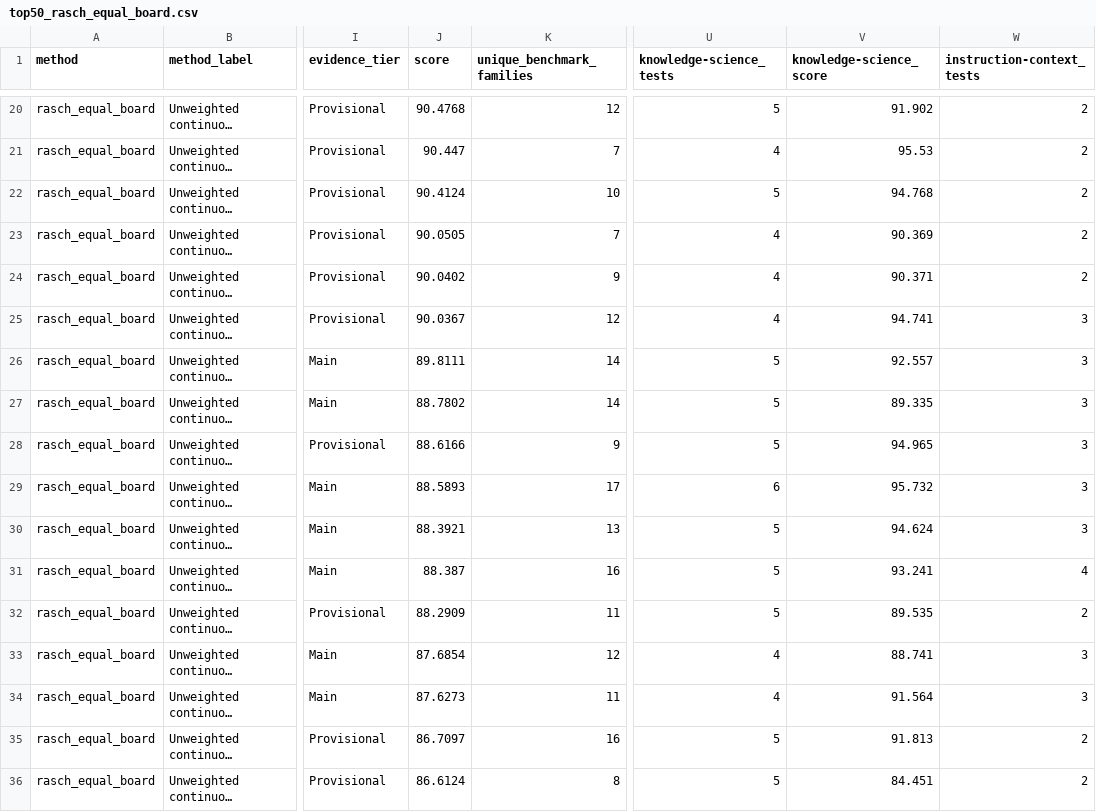
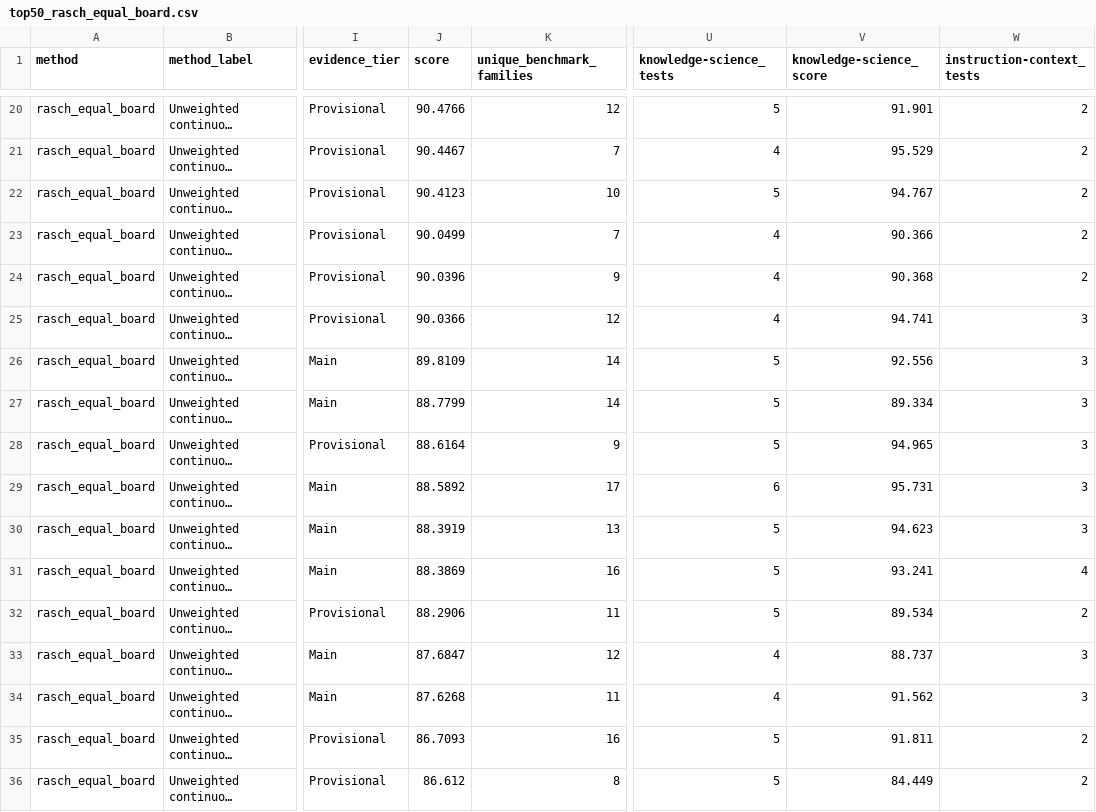
Before and after one commit to TabNahida/AInsights, a CSV file: analysis/irt_leaderboard_exploration/outputs/top50_rasch_equal_board.csv, drawn as a sheet; only a part is shown, gaps mark what is left out; long unchanged cells end in …; the diff covers the shown part only; the diff names each change by its address in the sheet, - before the commit and + after, or states it on an @@ line.

```diff
--- a/analysis/irt_leaderboard_exploration/outputs/top50_rasch_equal_board.csv
+++ b/analysis/irt_leaderboard_exploration/outputs/top50_rasch_equal_board.csv
-J20 (score): 90.4768
+J20 (score): 90.4766
-V20 (knowledge-science_score): 91.902
+V20 (knowledge-science_score): 91.901
-J21 (score): 90.447
+J21 (score): 90.4467
-V21 (knowledge-science_score): 95.53
+V21 (knowledge-science_score): 95.529
-J22 (score): 90.4124
+J22 (score): 90.4123
-V22 (knowledge-science_score): 94.768
+V22 (knowledge-science_score): 94.767
-J23 (score): 90.0505
+J23 (score): 90.0499
-V23 (knowledge-science_score): 90.369
+V23 (knowledge-science_score): 90.366
-J24 (score): 90.0402
+J24 (score): 90.0396
-V24 (knowledge-science_score): 90.371
+V24 (knowledge-science_score): 90.368
-J25 (score): 90.0367
+J25 (score): 90.0366
-J26 (score): 89.8111
+J26 (score): 89.8109
-V26 (knowledge-science_score): 92.557
+V26 (knowledge-science_score): 92.556
-J27 (score): 88.7802
+J27 (score): 88.7799
-V27 (knowledge-science_score): 89.335
+V27 (knowledge-science_score): 89.334
-J28 (score): 88.6166
+J28 (score): 88.6164
-J29 (score): 88.5893
+J29 (score): 88.5892
-V29 (knowledge-science_score): 95.732
+V29 (knowledge-science_score): 95.731
-J30 (score): 88.3921
+J30 (score): 88.3919
-V30 (knowledge-science_score): 94.624
+V30 (knowledge-science_score): 94.623
-J31 (score): 88.387
+J31 (score): 88.3869
-J32 (score): 88.2909
+J32 (score): 88.2906
-V32 (knowledge-science_score): 89.535
+V32 (knowledge-science_score): 89.534
-J33 (score): 87.6854
+J33 (score): 87.6847
-V33 (knowledge-science_score): 88.741
+V33 (knowledge-science_score): 88.737
-J34 (score): 87.6273
+J34 (score): 87.6268
-V34 (knowledge-science_score): 91.564
+V34 (knowledge-science_score): 91.562
-J35 (score): 86.7097
+J35 (score): 86.7093
-V35 (knowledge-science_score): 91.813
+V35 (knowledge-science_score): 91.811
-J36 (score): 86.6124
+J36 (score): 86.612
-V36 (knowledge-science_score): 84.451
+V36 (knowledge-science_score): 84.449
```
Also changed, not shown: 62 edited cells elsewhere in this file, ArtificialAnalysis/artificialanalysis_raw_scores_wide.csv, analysis/irt_leaderboard_exploration/outputs/exact_config_multi_method_full_rankings.csv, 26 other files.
